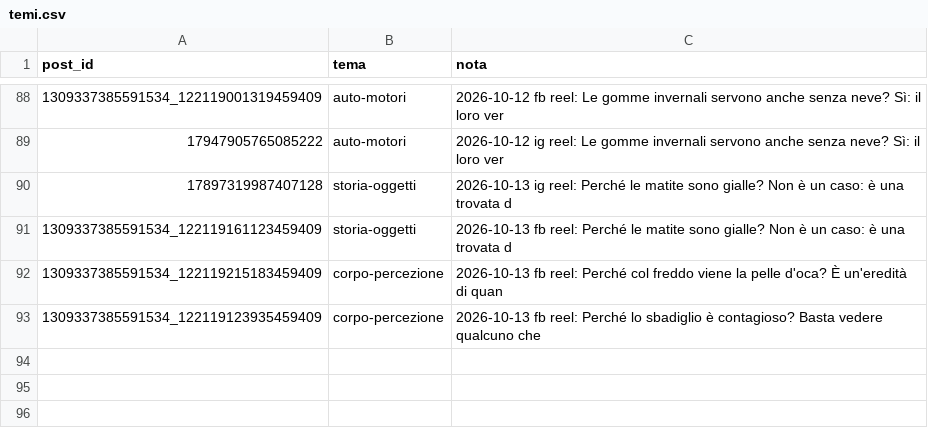
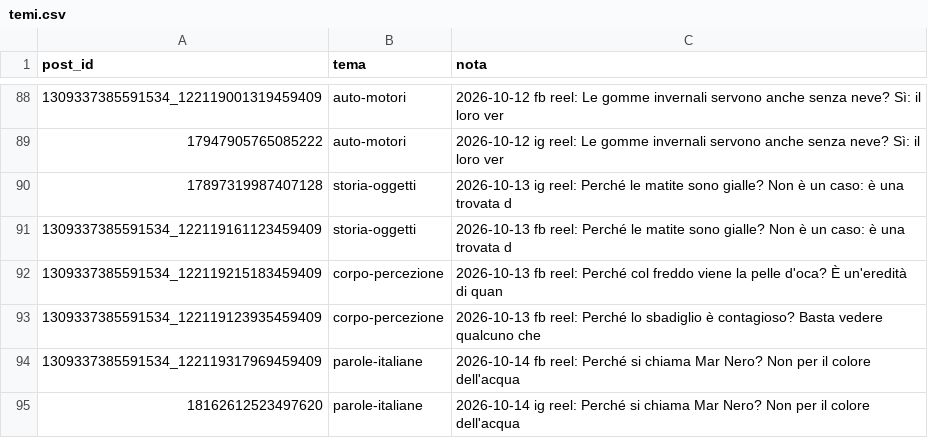
Before and after one commit to micpart/briefology-media, a CSV file: temi.csv, drawn as a sheet; only a part is shown, gaps mark what is left out; the diff names each change by its address in the sheet, - before the commit and + after, or states it on an @@ line.

```diff
--- a/temi.csv
+++ b/temi.csv
+row 94: 1309337385591534_122119317969459409 | parole-italiane | 2026-10-14 fb reel: Perché si chiama Mar Nero? Non per il colore dell'acqua
+row 95: 18162612523497620 | parole-italiane | 2026-10-14 ig reel: Perché si chiama Mar Nero? Non per il colore dell'acqua
```
